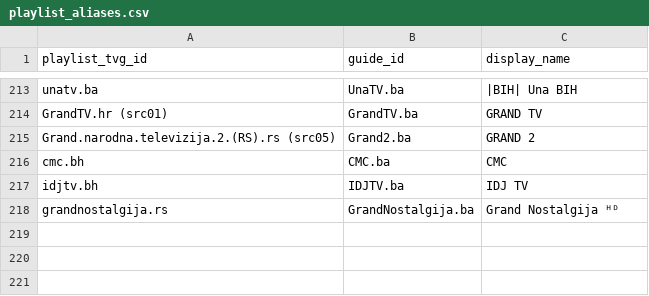
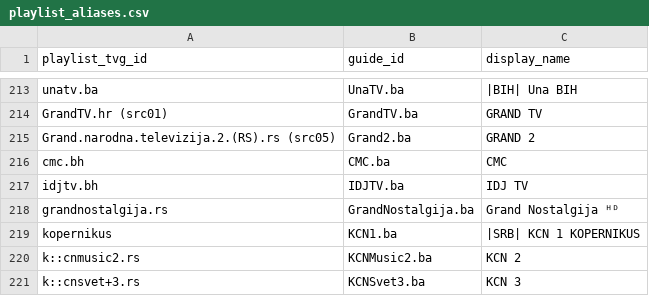
Before and after one commit to CryptoArch65/my-epg, a CSV file: config/playlist_aliases.csv, drawn as a sheet; only a part is shown, gaps mark what is left out; the diff names each change by its address in the sheet, - before the commit and + after, or states it on an @@ line.

```diff
--- a/config/playlist_aliases.csv
+++ b/config/playlist_aliases.csv
+row 219: kopernikus | KCN1.ba | |SRB| KCN 1 KOPERNIKUS
+row 220: k::cnmusic2.rs | KCNMusic2.ba | KCN 2
+row 221: k::cnsvet+3.rs | KCNSvet3.ba | KCN 3
```
Also changed, not shown: config/bih-source-logos.csv, 2 other files.
